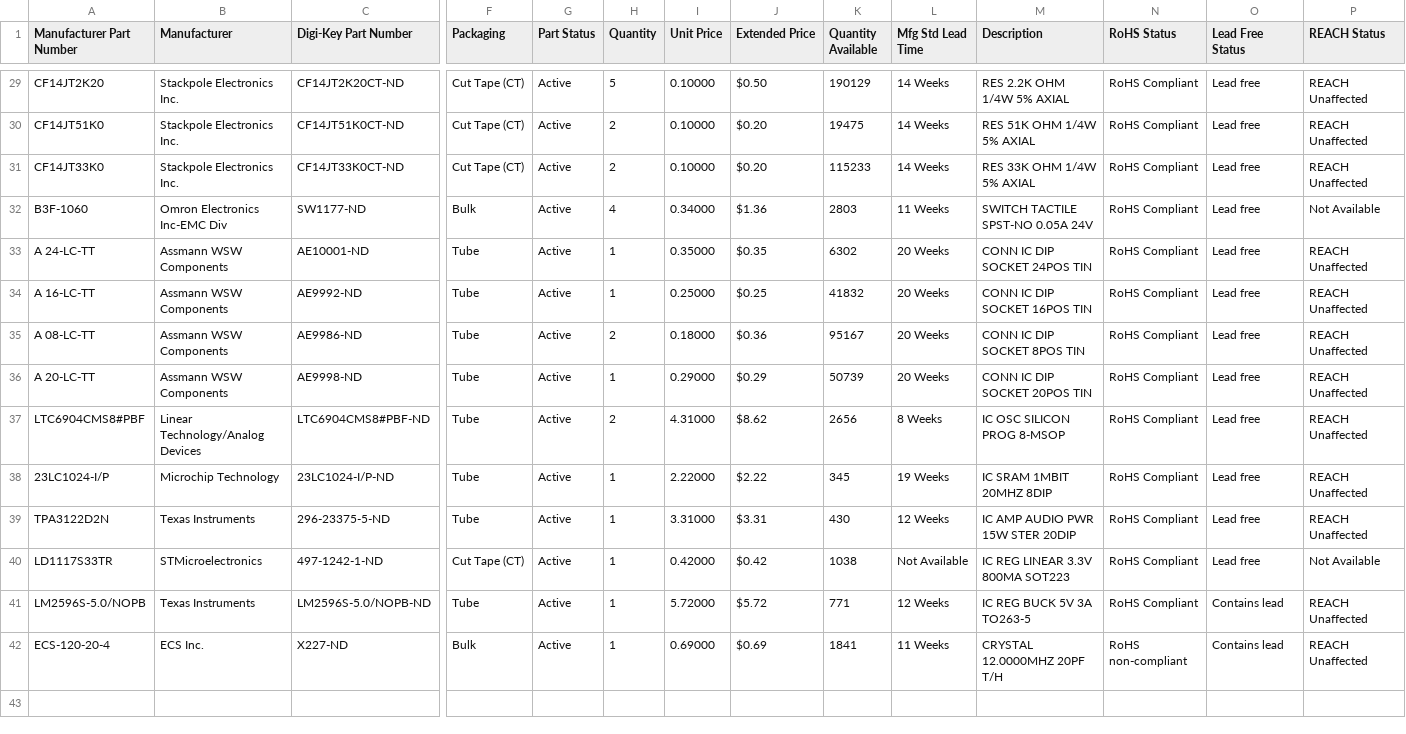
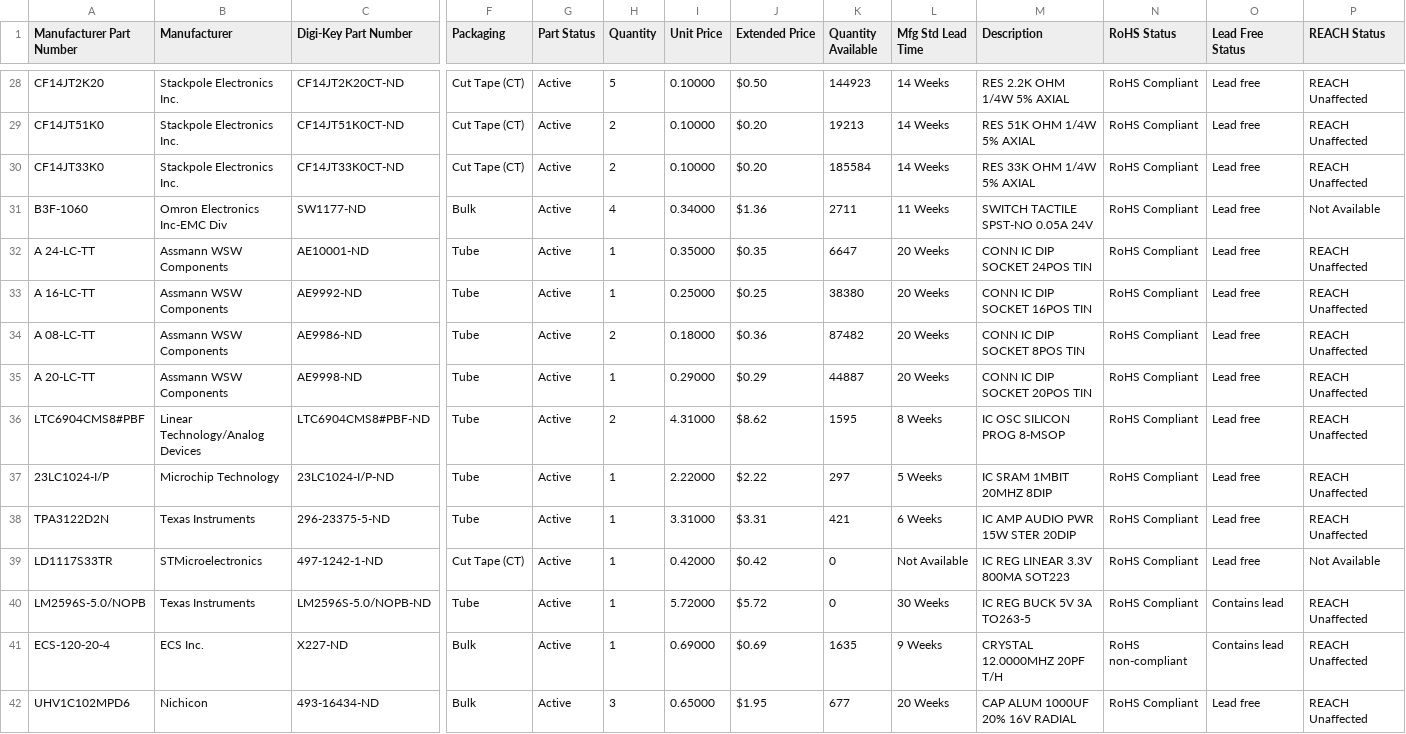
Before and after one commit to AidanHockey5/STM32_VGM_Player_YM2612_SN76489, a CSV file: Schematics/STM32_MegaBlaster/BOM/DIGIKEY-BOM.csv, drawn as a sheet; only a part is shown, gaps mark what is left out; addresses are those after the commit; rows hold the shown columns only; the diff covers the shown part only; the diff names each change by its address in the sheet, - before the commit and + after, or states it on an @@ line.

```diff
--- a/Schematics/STM32_MegaBlaster/BOM/DIGIKEY-BOM.csv
+++ b/Schematics/STM32_MegaBlaster/BOM/DIGIKEY-BOM.csv
-K28 (Quantity Available): 190129
+K28 (Quantity Available): 144923
-K29 (Quantity Available): 19475
+K29 (Quantity Available): 19213
-K30 (Quantity Available): 115233
+K30 (Quantity Available): 185584
-K31 (Quantity Available): 2803
+K31 (Quantity Available): 2711
-K32 (Quantity Available): 6302
+K32 (Quantity Available): 6647
-K33 (Quantity Available): 41832
+K33 (Quantity Available): 38380
-K34 (Quantity Available): 95167
+K34 (Quantity Available): 87482
-K35 (Quantity Available): 50739
+K35 (Quantity Available): 44887
-K36 (Quantity Available): 2656
+K36 (Quantity Available): 1595
-K37 (Quantity Available): 345
+K37 (Quantity Available): 297
-L37 (Mfg Std Lead Time): 19 Weeks
+L37 (Mfg Std Lead Time): 5 Weeks
-K38 (Quantity Available): 430
+K38 (Quantity Available): 421
-L38 (Mfg Std Lead Time): 12 Weeks
+L38 (Mfg Std Lead Time): 6 Weeks
-K39 (Quantity Available): 1038
+K39 (Quantity Available): 0
-K40 (Quantity Available): 771
+K40 (Quantity Available): 0
-L40 (Mfg Std Lead Time): 12 Weeks
+L40 (Mfg Std Lead Time): 30 Weeks
-K41 (Quantity Available): 1841
+K41 (Quantity Available): 1635
-L41 (Mfg Std Lead Time): 11 Weeks
+L41 (Mfg Std Lead Time): 9 Weeks
+row 42: UHV1C102MPD6 | Nichicon | 493-16434-ND | Bulk | Active | 3 | 0.65000 | $1.95 | 677 | 20 Weeks | CAP ALUM 1000UF 20% 16V RADIAL | RoHS Compliant | Lead free | REACH Unaffected
```
Also changed, not shown: 1 removed row and 33 edited cells elsewhere in this file, 2 other files.
